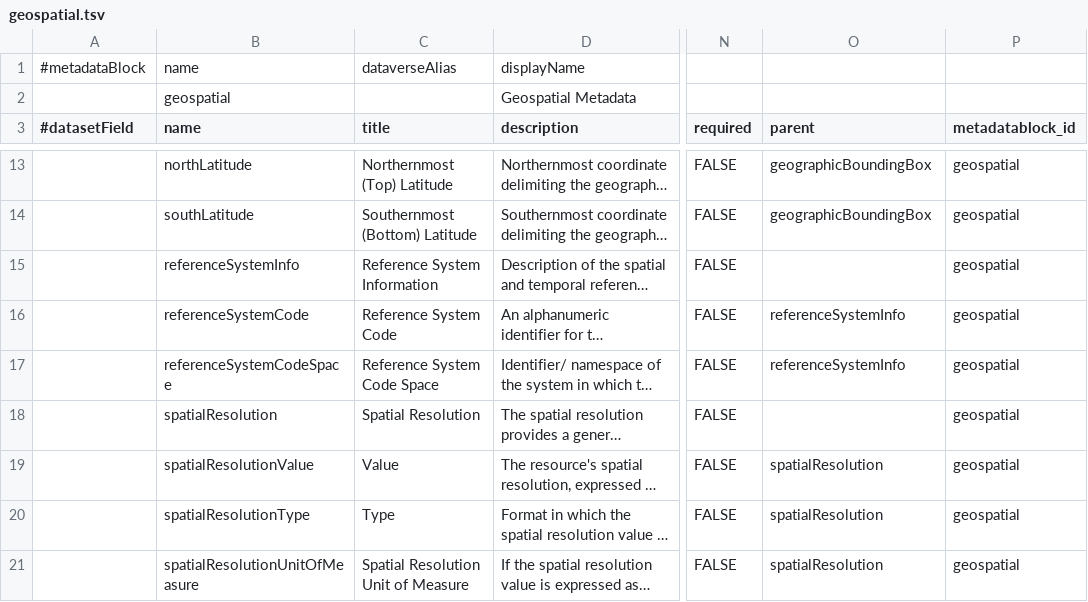
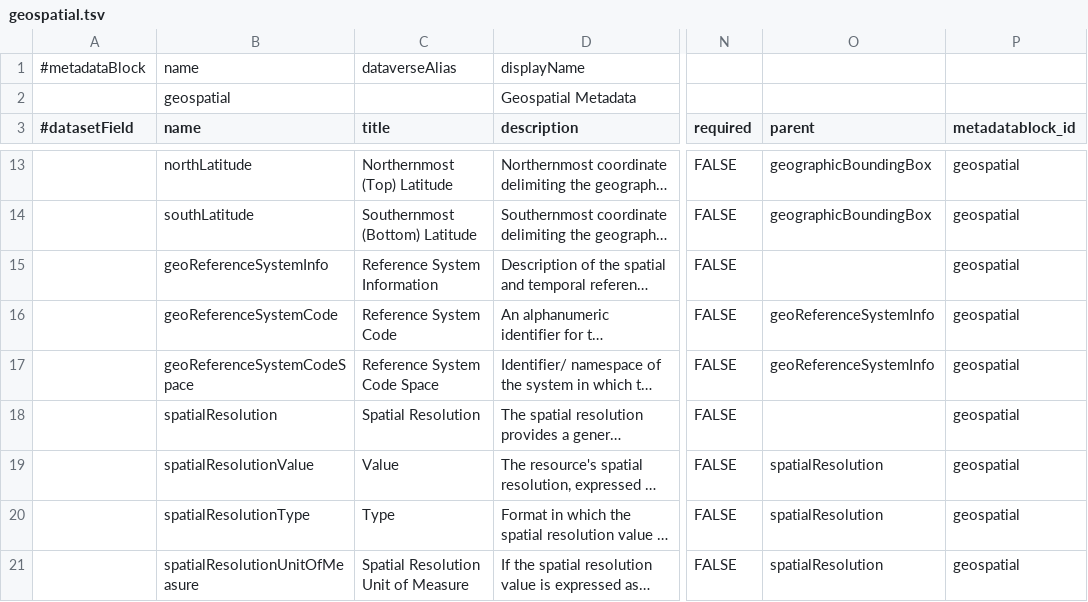
Before and after one commit to IQSS/dataverse, a TSV file: scripts/api/data/metadatablocks/geospatial.tsv, drawn as a sheet; only a part is shown, gaps mark what is left out; long unchanged cells end in …; the diff covers the shown part only; the diff names each change by its address in the sheet, - before the commit and + after, or states it on an @@ line.

```diff
--- a/scripts/api/data/metadatablocks/geospatial.tsv
+++ b/scripts/api/data/metadatablocks/geospatial.tsv
-B15 (name): referenceSystemInfo
+B15 (name): geoReferenceSystemInfo
-B16 (name): referenceSystemCode
+B16 (name): geoReferenceSystemCode
-O16:O17 (parent): referenceSystemInfo
+O16:O17 (parent): geoReferenceSystemInfo
-B17 (name): referenceSystemCodeSpace
+B17 (name): geoReferenceSystemCodeSpace
```
Also changed, not shown: 42 edited cells elsewhere in this file, 2 other files.
